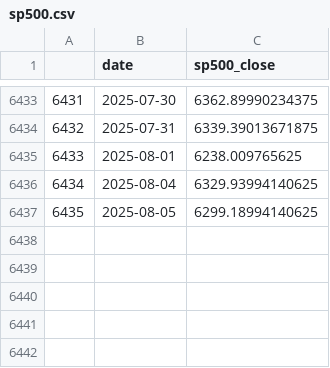
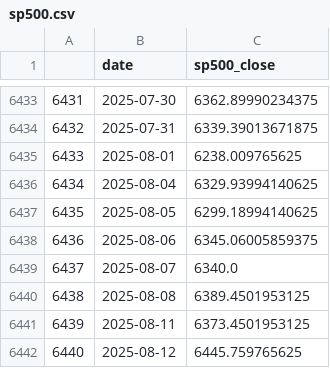
Before and after one commit to taeho-kim-0518/macro-crawling, a CSV file: sp500.csv, drawn as a sheet; only a part is shown, gaps mark what is left out.

```diff
--- a/sp500.csv
+++ b/sp500.csv
@@ -6437 +6437,6 @@
 6435,2025-08-05,6299.18994140625
+6436,2025-08-06,6345.06005859375
+6437,2025-08-07,6340.0
+6438,2025-08-08,6389.4501953125
+6439,2025-08-11,6373.4501953125
+6440,2025-08-12,6445.759765625
```
Also changed, not shown: put_call_ratio.csv, 6 other files.
